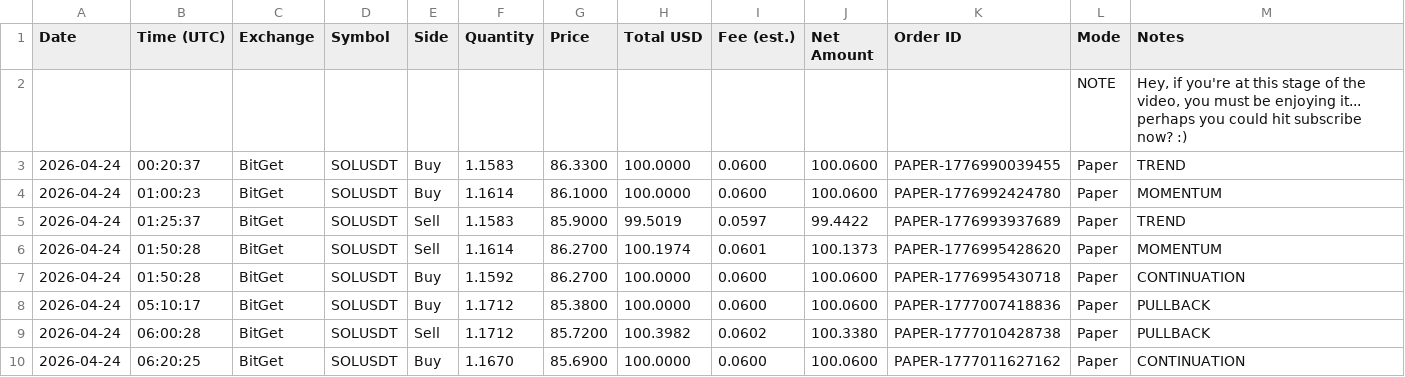
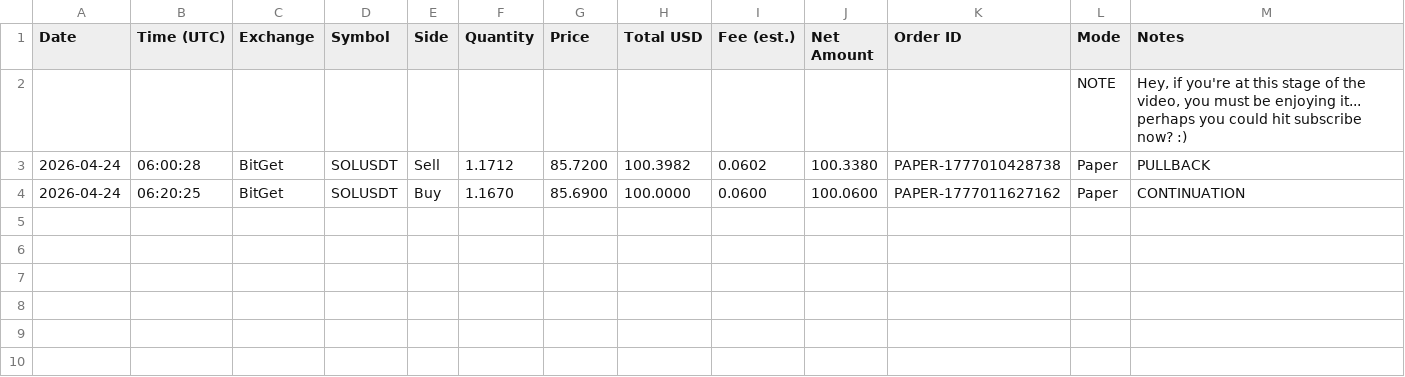
Before and after one commit to linuxdls14-prog/jackson-video-resources-claude-tradingview-mcp-trading, a CSV file: trades.csv, drawn as a sheet; the diff names each change by its address in the sheet, - before the commit and + after, or states it on an @@ line.

Commit message:
Update trades.csv

```diff
--- a/trades.csv
+++ b/trades.csv
-row 3: 2026-04-24 | 00:20:37 | BitGet | SOLUSDT | Buy | 1.1583 | 86.3300 | 100.0000 | 0.0600 | 100.0600 | PAPER-1776990039455 | Paper | TREND
-row 4: 2026-04-24 | 01:00:23 | BitGet | SOLUSDT | Buy | 1.1614 | 86.1000 | 100.0000 | 0.0600 | 100.0600 | PAPER-1776992424780 | Paper | MOMENTUM
-row 5: 2026-04-24 | 01:25:37 | BitGet | SOLUSDT | Sell | 1.1583 | 85.9000 | 99.5019 | 0.0597 | 99.4422 | PAPER-1776993937689 | Paper | TREND
-row 6: 2026-04-24 | 01:50:28 | BitGet | SOLUSDT | Sell | 1.1614 | 86.2700 | 100.1974 | 0.0601 | 100.1373 | PAPER-1776995428620 | Paper | MOMENTUM
-row 7: 2026-04-24 | 01:50:28 | BitGet | SOLUSDT | Buy | 1.1592 | 86.2700 | 100.0000 | 0.0600 | 100.0600 | PAPER-1776995430718 | Paper | CONTINUATION
-row 8: 2026-04-24 | 05:10:17 | BitGet | SOLUSDT | Buy | 1.1712 | 85.3800 | 100.0000 | 0.0600 | 100.0600 | PAPER-1777007418836 | Paper | PULLBACK
```
